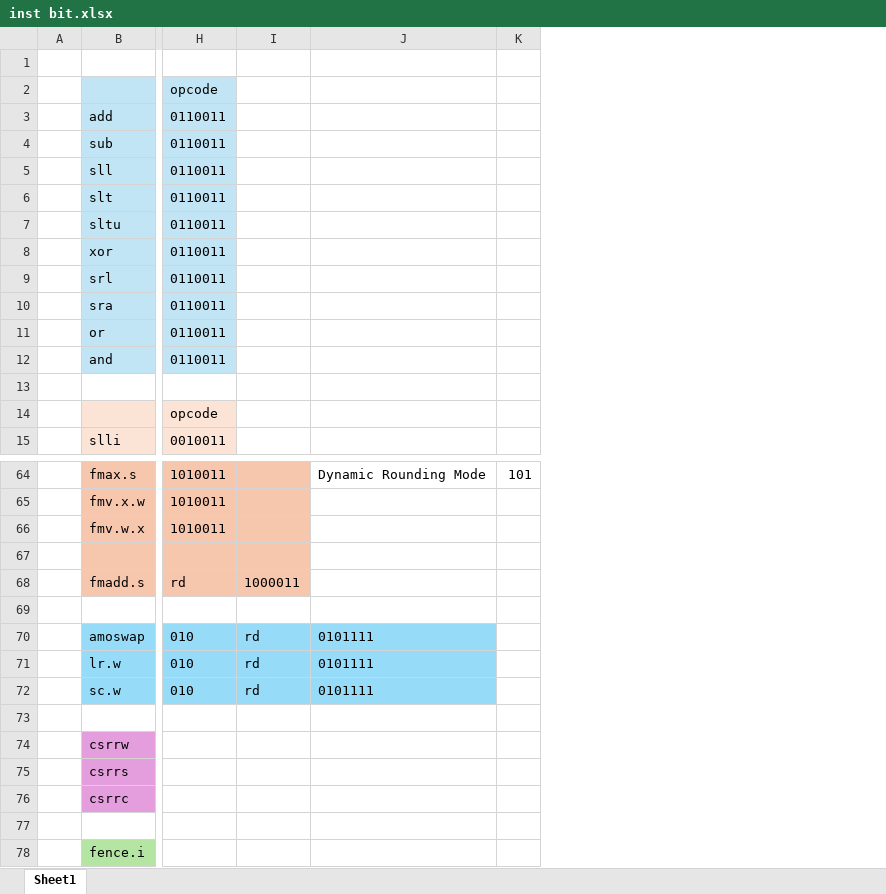
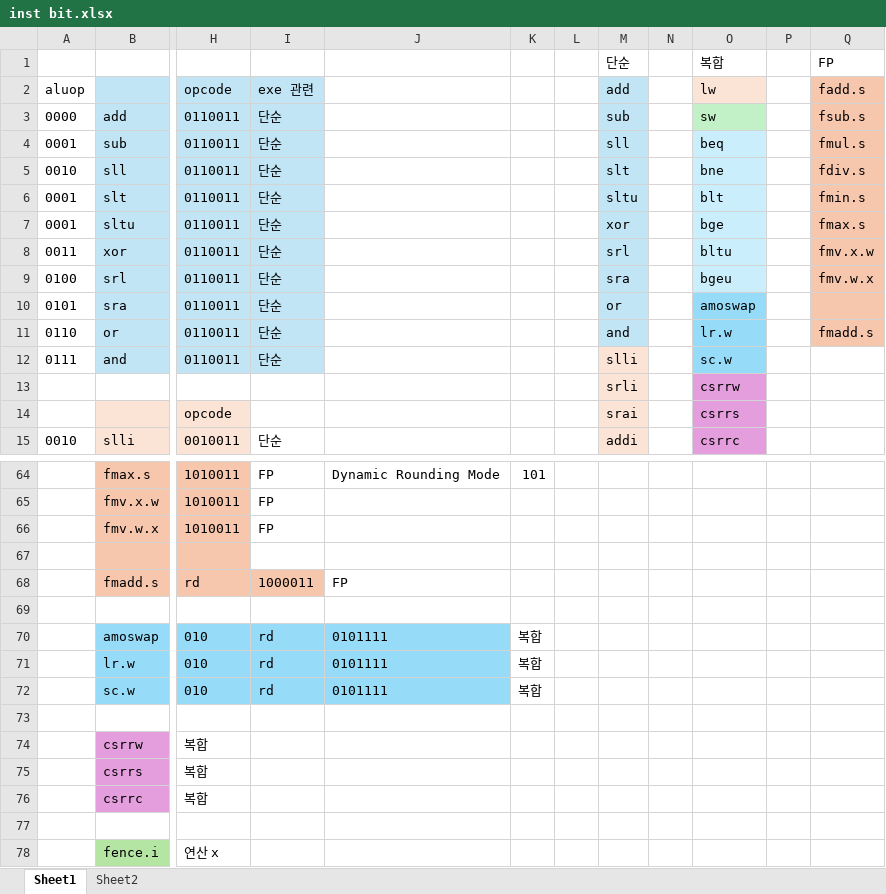
Before and after one commit to brainnotinclude/BARAMI_FPGA_Project, an Excel workbook: ISA_Assembler/inst bit.xlsx, sheet Sheet1, drawn as a sheet; only a part is shown, gaps mark what is left out; values as stored, in another font and other column widths than the file's, no borders; removed rows and columns are numbered as before the commit, all else as after; rows hold the shown columns only; the diff covers the shown part only; the diff names each change by its address in the sheet, - before the commit and + after, or states it on an @@ line.

```diff
--- a/ISA_Assembler/inst bit.xlsx (sheet Sheet1)
+++ b/ISA_Assembler/inst bit.xlsx (sheet Sheet1)
+sheet tab: Sheet2
-column A, empty
+column A, rows 2-15: aluop | 0000 | 0001 | 0010 | 0001 | 0001 | 0011 | 0100 | 0101 | 0110 | 0111 |  |  | 0010
-column I, rows 68-72: 1000011 |  | rd | rd | rd
+column I, rows 2-15: exe 관련 | 단순 | 단순 | 단순 | 단순 | 단순 | 단순 | 단순 | 단순 | 단순 | 단순 |  |  | 단순; rows 64-72: FP | FP | FP |  | 1000011 |  | rd | rd | rd
+column L, empty
+column M, rows 1-15: 단순 | add | sub | sll | slt | sltu | xor | srl | sra | or | and | slli | srli | srai | addi
+column N, empty
+column O, rows 1-15: 복합 | lw | sw | beq | bne | blt | bge | bltu | bgeu | amoswap | lr.w | sc.w | csrrw | csrrs | csrrc
+column P, empty
+column Q, rows 1-11: FP | fadd.s | fsub.s | fmul.s | fdiv.s | fmin.s | fmax.s | fmv.x.w | fmv.w.x |  | fmadd.s
-row 1: (empty)
+row 1:  |  |  |  |  |  |  | 단순 |  | 복합 |  | FP
-row 13: (empty)
+row 13:  |  |  |  |  |  |  | srli |  | csrrw
-J68: (empty)
+J68: FP
-K70:K72: (empty)
+K70:K72: 복합
-H74:H76: (empty)
+H74:H76: 복합
-H78: (empty)
+H78: 연산 x
```
Also changed, not shown: 2 edited cells elsewhere in this sheet.
